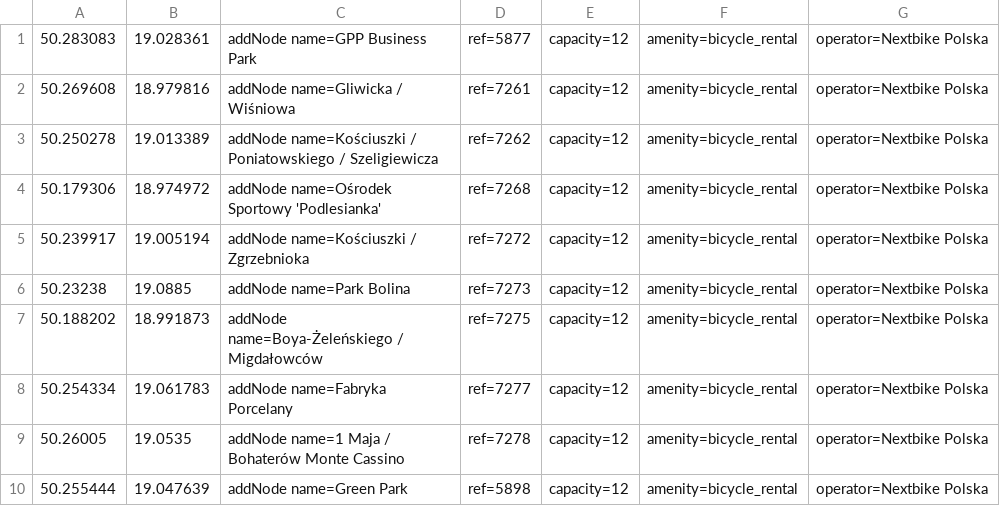
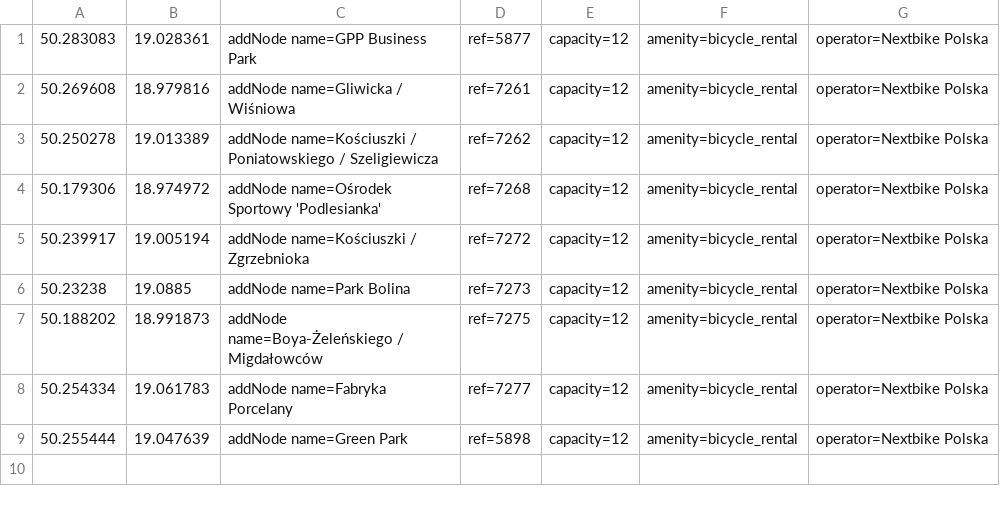
Before and after one commit to starsep/NextbikeOSM, a CSV file: katowice.csv, drawn as a sheet; the diff names each change by its address in the sheet, - before the commit and + after, or states it on an @@ line.

```diff
--- a/katowice.csv
+++ b/katowice.csv
-row 9: 50.26005 | 19.0535 | addNode name=1 Maja / Bohaterów Monte Cassino | ref=7278 | capacity=12 | amenity=bicycle_rental | operator=Nextbike Polska
```
Also changed, not shown: 44 other files.
